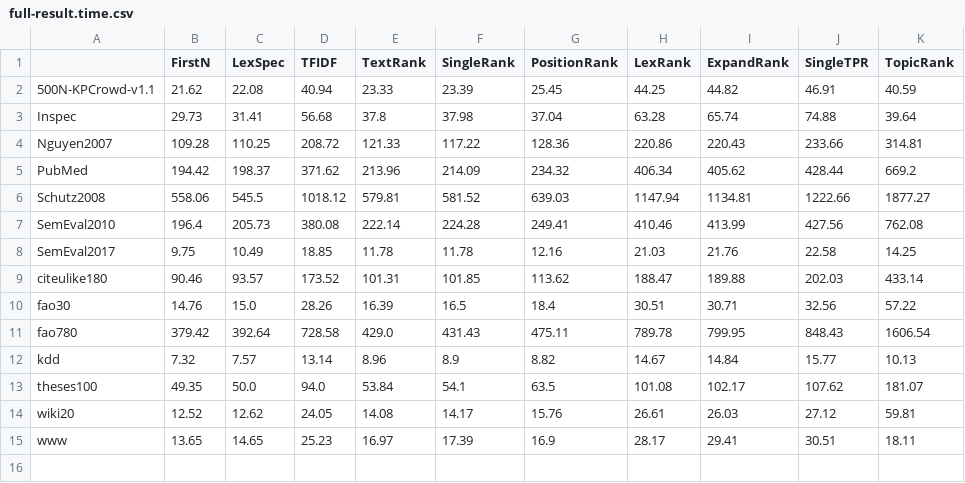
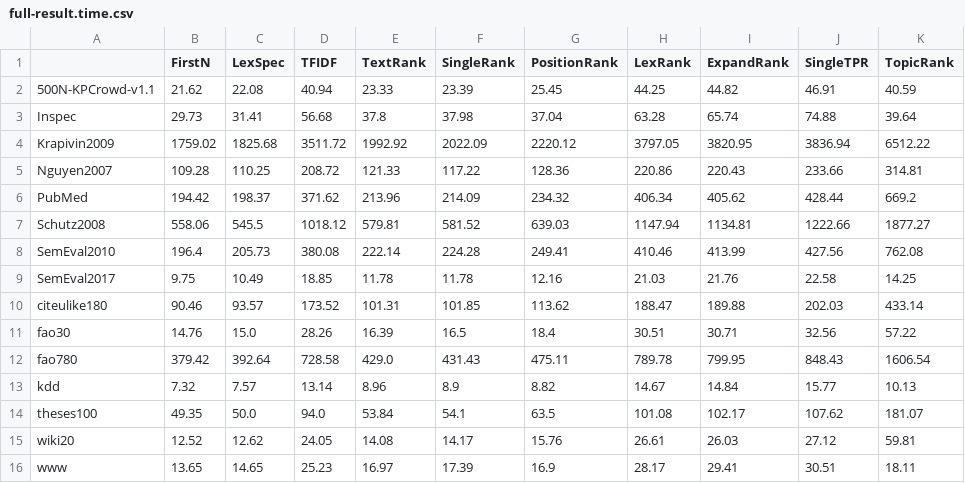
Before and after one commit to asahi417/kex, a CSV file: benchmark/full-result.time.csv, drawn as a sheet; the diff names each change by its address in the sheet, - before the commit and + after, or states it on an @@ line.

```diff
--- a/benchmark/full-result.time.csv
+++ b/benchmark/full-result.time.csv
+row 4: Krapivin2009 | 1759.02 | 1825.68 | 3511.72 | 1992.92 | 2022.09 | 2220.12 | 3797.05 | 3820.95 | 3836.94 | 6512.22
```
Also changed, not shown: benchmark/full-result.10.csv, benchmark/full-result.15.csv, 1 other file.
